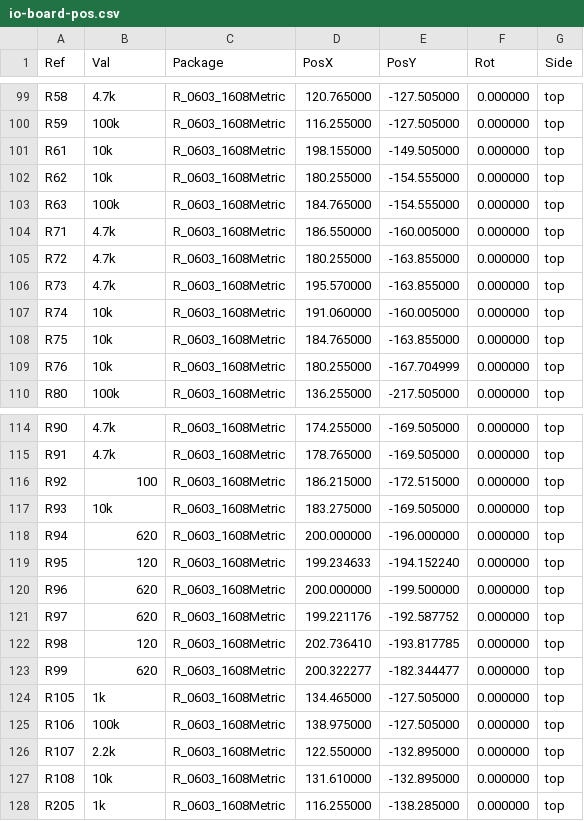
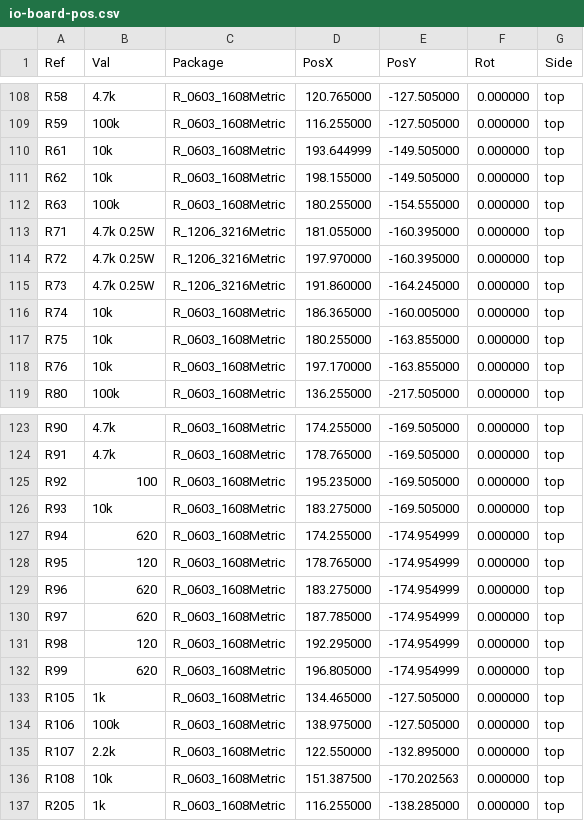
Before and after one commit to mich-crypto/Venusosmods, a CSV file: hardware/io-board/fab/io-board-pos.csv, drawn as a sheet; only a part is shown, gaps mark what is left out; the diff covers the shown part only.

```diff
--- a/hardware/io-board/fab/io-board-pos.csv
+++ b/hardware/io-board/fab/io-board-pos.csv
@@ -100,11 +109,11 @@ Ref,Val,Package,PosX,PosY,Rot,Side
 "R59","100k","R_0603_1608Metric",116.255000,-127.505000,0.000000,top
-"R61","10k","R_0603_1608Metric",198.155000,-149.505000,0.000000,top
-"R62","10k","R_0603_1608Metric",180.255000,-154.555000,0.000000,top
-"R63","100k","R_0603_1608Metric",184.765000,-154.555000,0.000000,top
-"R71","4.7k","R_0603_1608Metric",186.550000,-160.005000,0.000000,top
-"R72","4.7k","R_0603_1608Metric",180.255000,-163.855000,0.000000,top
-"R73","4.7k","R_0603_1608Metric",195.570000,-163.855000,0.000000,top
-"R74","10k","R_0603_1608Metric",191.060000,-160.005000,0.000000,top
-"R75","10k","R_0603_1608Metric",184.765000,-163.855000,0.000000,top
-"R76","10k","R_0603_1608Metric",180.255000,-167.704999,0.000000,top
+"R61","10k","R_0603_1608Metric",193.644999,-149.505000,0.000000,top
+"R62","10k","R_0603_1608Metric",198.155000,-149.505000,0.000000,top
+"R63","100k","R_0603_1608Metric",180.255000,-154.555000,0.000000,top
+"R71","4.7k 0.25W","R_1206_3216Metric",181.055000,-160.395000,0.000000,top
+"R72","4.7k 0.25W","R_1206_3216Metric",197.970000,-160.395000,0.000000,top
+"R73","4.7k 0.25W","R_1206_3216Metric",191.860000,-164.245000,0.000000,top
+"R74","10k","R_0603_1608Metric",186.365000,-160.005000,0.000000,top
+"R75","10k","R_0603_1608Metric",180.255000,-163.855000,0.000000,top
+"R76","10k","R_0603_1608Metric",197.170000,-163.855000,0.000000,top
 "R80","100k","R_0603_1608Metric",136.255000,-217.505000,0.000000,top
@@ -115,10 +124,10 @@ Ref,Val,Package,PosX,PosY,Rot,Side
 "R91","4.7k","R_0603_1608Metric",178.765000,-169.505000,0.000000,top
-"R92","100","R_0603_1608Metric",186.215000,-172.515000,0.000000,top
+"R92","100","R_0603_1608Metric",195.235000,-169.505000,0.000000,top
 "R93","10k","R_0603_1608Metric",183.275000,-169.505000,0.000000,top
-"R94","620","R_0603_1608Metric",200.000000,-196.000000,0.000000,top
-"R95","120","R_0603_1608Metric",199.234633,-194.152240,0.000000,top
-"R96","620","R_0603_1608Metric",200.000000,-199.500000,0.000000,top
-"R97","620","R_0603_1608Metric",199.221176,-192.587752,0.000000,top
-"R98","120","R_0603_1608Metric",202.736410,-193.817785,0.000000,top
-"R99","620","R_0603_1608Metric",200.322277,-182.344477,0.000000,top
+"R94","620","R_0603_1608Metric",174.255000,-174.954999,0.000000,top
+"R95","120","R_0603_1608Metric",178.765000,-174.954999,0.000000,top
+"R96","620","R_0603_1608Metric",183.275000,-174.954999,0.000000,top
+"R97","620","R_0603_1608Metric",187.785000,-174.954999,0.000000,top
+"R98","120","R_0603_1608Metric",192.295000,-174.954999,0.000000,top
+"R99","620","R_0603_1608Metric",196.805000,-174.954999,0.000000,top
 "R105","1k","R_0603_1608Metric",134.465000,-127.505000,0.000000,top
@@ -126,3 +135,3 @@ Ref,Val,Package,PosX,PosY,Rot,Side
 "R107","2.2k","R_0603_1608Metric",122.550000,-132.895000,0.000000,top
-"R108","10k","R_0603_1608Metric",131.610000,-132.895000,0.000000,top
+"R108","10k","R_0603_1608Metric",151.387500,-170.202563,0.000000,top
 "R205","1k","R_0603_1608Metric",116.255000,-138.285000,0.000000,top
```
Also changed, not shown: 10 added rows and 74 edited cells elsewhere in this file, hardware/io-board/fab/io-board-bom.csv, hardware/io-board/io-board-bom.csv, 32 other files.
